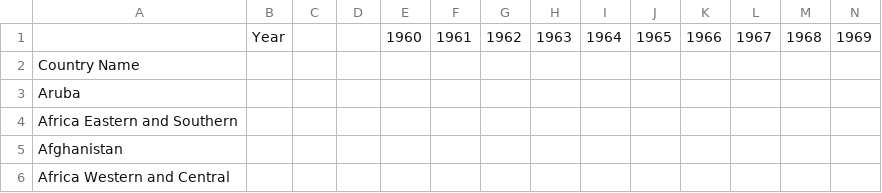
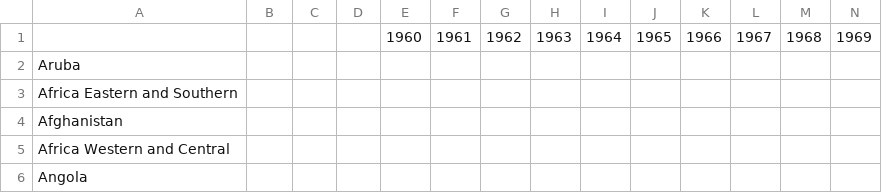
Before and after one commit to hummis05/Global, a CSV file: Tax Percentage - Okay2.csv, drawn as a sheet; only a part is shown; the shorter side is filled out with more unchanged rows; rows hold the shown columns only; the diff names each change by its address in the sheet, - before the commit and + after, or states it on an @@ line.

Commit message:
Add files via upload

```diff
--- a/Tax Percentage - Okay2.csv
+++ b/Tax Percentage - Okay2.csv
-B1: Year
+B1: (empty)
-row 2: Country Name
```
